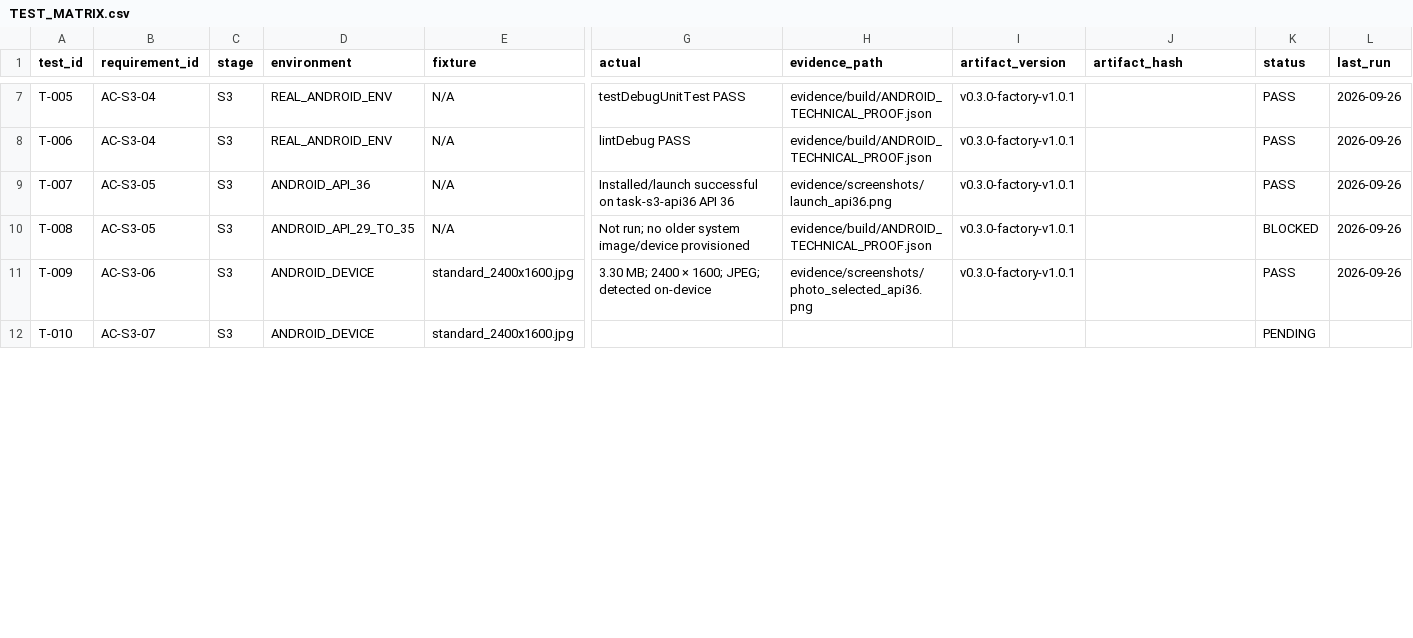
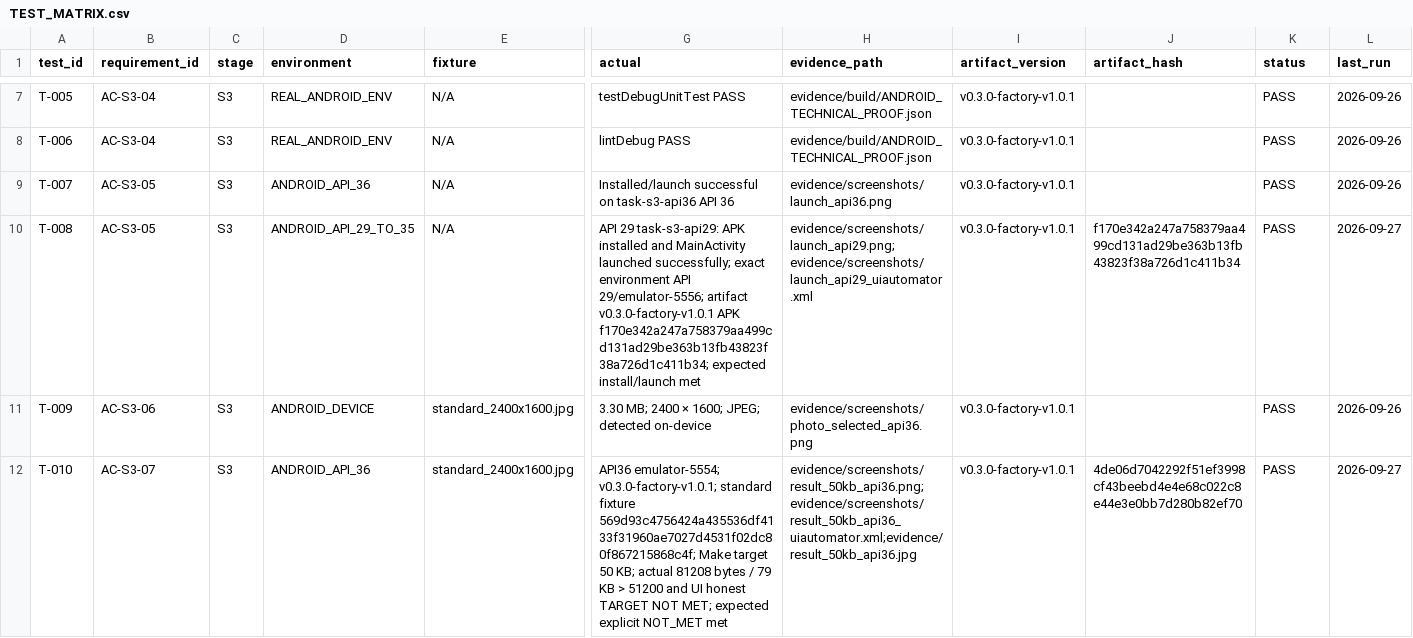
Before and after one commit to whyarby72/upload-ready-image-compressor, a CSV file: TEST_MATRIX.csv, drawn as a sheet; only a part is shown, gaps mark what is left out; the diff covers the shown part only; the diff names each change by its address in the sheet, - before the commit and + after, or states it on an @@ line.

Commit message:
test: close S3 Android coverage

```diff
--- a/TEST_MATRIX.csv
+++ b/TEST_MATRIX.csv
-G10 (actual): Not run; no older system image/device provisioned
+G10 (actual): API 29 task-s3-api29: APK installed and MainActivity launched successfully; exact environment API 29/emulator-5556; artifact v0.3.0-factory-v1.0.1 APK f170e342a247a758379aa499cd131ad29be363b13fb43823f38a726d1c411b34; expected install/launch met
-H10 (evidence_path): evidence/build/ANDROID_TECHNICAL_PROOF.json
+H10 (evidence_path): evidence/screenshots/launch_api29.png;evidence/screenshots/launch_api29_uiautomator.xml
-J10 (artifact_hash): (empty)
+J10 (artifact_hash): f170e342a247a758379aa499cd131ad29be363b13fb43823f38a726d1c411b34
-K10 (status): BLOCKED
+K10 (status): PASS
-L10 (last_run): 2026-09-26
+L10 (last_run): 2026-09-27
-D12 (environment): ANDROID_DEVICE
+D12 (environment): ANDROID_API_36
-G12 (actual): (empty)
+G12 (actual): API36 emulator-5554; v0.3.0-factory-v1.0.1; standard fixture 569d93c4756424a435536df4133f31960ae7027d4531f02dc80f867215868c4f; Make target 50 KB; actual 81208 bytes / 79 KB > 51200 and UI honest TARGET NOT MET; expected explicit NOT_MET met
-H12 (evidence_path): (empty)
+H12 (evidence_path): evidence/screenshots/result_50kb_api36.png;evidence/screenshots/result_50kb_api36_uiautomator.xml;evidence/result_50kb_api36.jpg
-I12 (artifact_version): (empty)
+I12 (artifact_version): v0.3.0-factory-v1.0.1
-J12 (artifact_hash): (empty)
+J12 (artifact_hash): 4de06d7042292f51ef3998cf43beebd4e4e68c022c8e44e3e0bb7d280b82ef70
-K12 (status): PENDING
+K12 (status): PASS
-L12 (last_run): (empty)
+L12 (last_run): 2026-09-27
```
Also changed, not shown: 69 edited cells elsewhere in this file, 27 other files.
